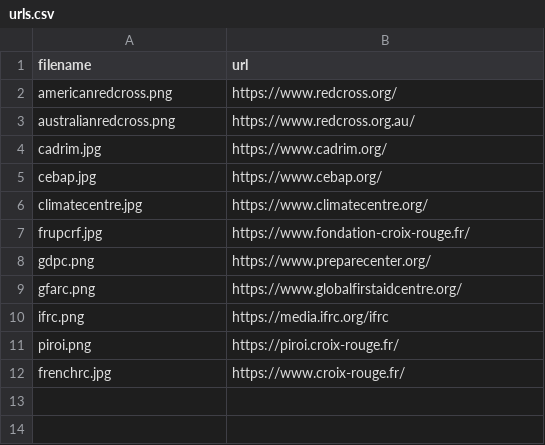
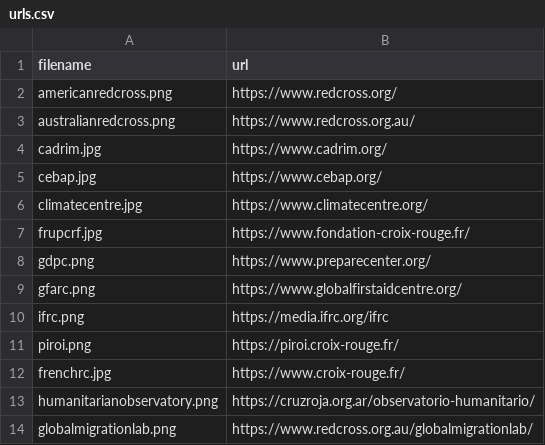
Before and after one commit to AmericanRedCross/research-mapping, a CSV file: pages/img/logos/urls.csv, drawn as a sheet; the diff names each change by its address in the sheet, - before the commit and + after, or states it on an @@ line.

Commit message:
2 new organization logos

```diff
--- a/pages/img/logos/urls.csv
+++ b/pages/img/logos/urls.csv
+row 13: humanitarianobservatory.png | https://cruzroja.org.ar/observatorio-humanitario/
+row 14: globalmigrationlab.png | https://www.redcross.org.au/globalmigrationlab/
```
Also changed, not shown: 2 other files.
